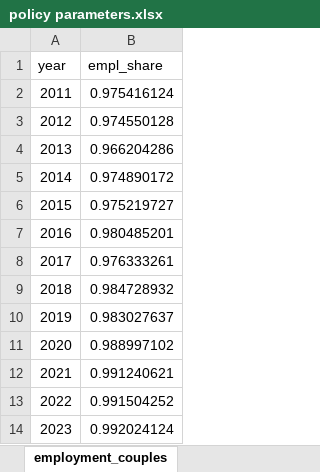
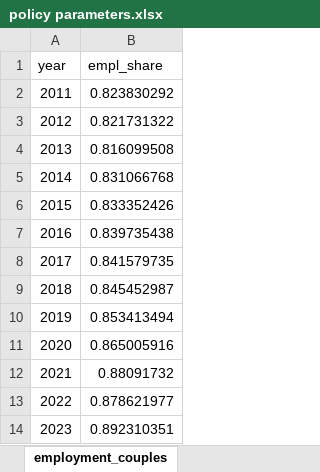
Before and after one commit to centreformicrosimulation/SimPathsEU, an Excel workbook: input/PL/policy parameters.xlsx, sheet employment_couples, drawn as a sheet; values as stored, in another font and other column widths than the file's, no borders; the diff names each change by its address in the sheet, - before the commit and + after, or states it on an @@ line.

Commit message:
Apply employment share per BU rather than boolean isEmployed in employment alignment
- This modification applies a new method fracEmployed() to compute simulated employment share in ActivityAlignmentV2.java
- employment targets in "policy parameters.xlsx" have been updated accordingly

```diff
--- a/input/PL/policy parameters.xlsx (sheet employment_couples)
+++ b/input/PL/policy parameters.xlsx (sheet employment_couples)
-B2 (empl_share): 0.975416124
+B2 (empl_share): 0.823830292
-B3 (empl_share): 0.974550128
+B3 (empl_share): 0.821731322
-B4 (empl_share): 0.966204286
+B4 (empl_share): 0.816099508
-B5 (empl_share): 0.974890172
+B5 (empl_share): 0.831066768
-B6 (empl_share): 0.975219727
+B6 (empl_share): 0.833352426
-B7 (empl_share): 0.980485201
+B7 (empl_share): 0.839735438
-B8 (empl_share): 0.976333261
+B8 (empl_share): 0.841579735
-B9 (empl_share): 0.984728932
+B9 (empl_share): 0.845452987
-B10 (empl_share): 0.983027637
+B10 (empl_share): 0.853413494
-B11 (empl_share): 0.988997102
+B11 (empl_share): 0.865005916
-B12 (empl_share): 0.991240621
+B12 (empl_share): 0.88091732
-B13 (empl_share): 0.991504252
+B13 (empl_share): 0.878621977
-B14 (empl_share): 0.992024124
+B14 (empl_share): 0.892310351
```
Also changed, not shown: sheet employment_sfemales, sheet employment_smales, sheet employment_acfemales, sheet employment_femalewdep, sheet employment_malewdep, sheet employment_acmales, 2 other files.
